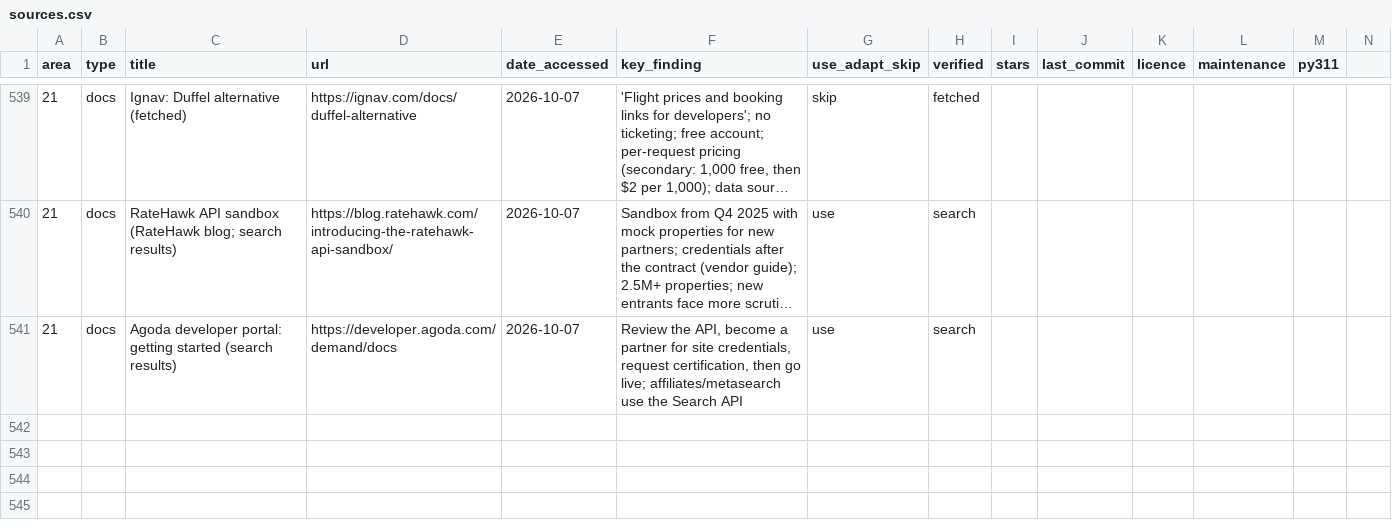
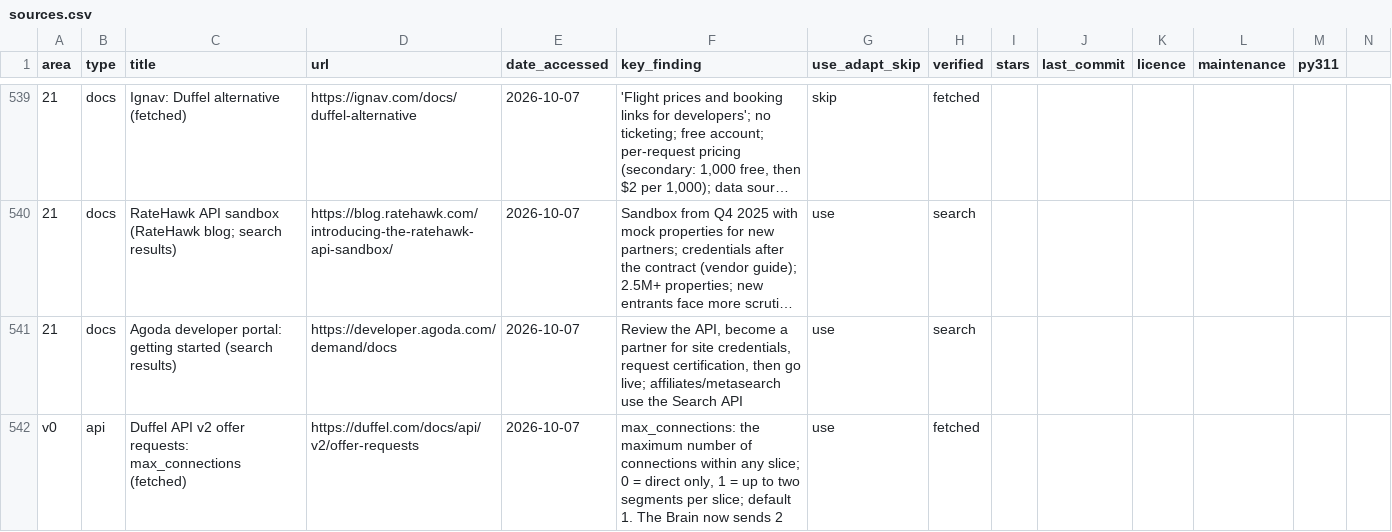
Before and after one commit to Abramceeeek/Sofia.K, a CSV file: research/sources.csv, drawn as a sheet; only a part is shown, gaps mark what is left out; long unchanged cells end in …; rows hold the shown columns only; the diff names each change by its address in the sheet, - before the commit and + after, or states it on an @@ line.

```diff
--- a/research/sources.csv
+++ b/research/sources.csv
+row 542: v0 | api | Duffel API v2 offer requests: max_connections (fetched) | https://duffel.com/docs/api/v2/offer-requests | 2026-10-07 | max_connections: the maximum number of connections within any slice; 0 = direct only, 1 = up to two segments per slice; default 1. The Brain now sends 2 | use | fetched
```
Also changed, not shown: 2 other files.
